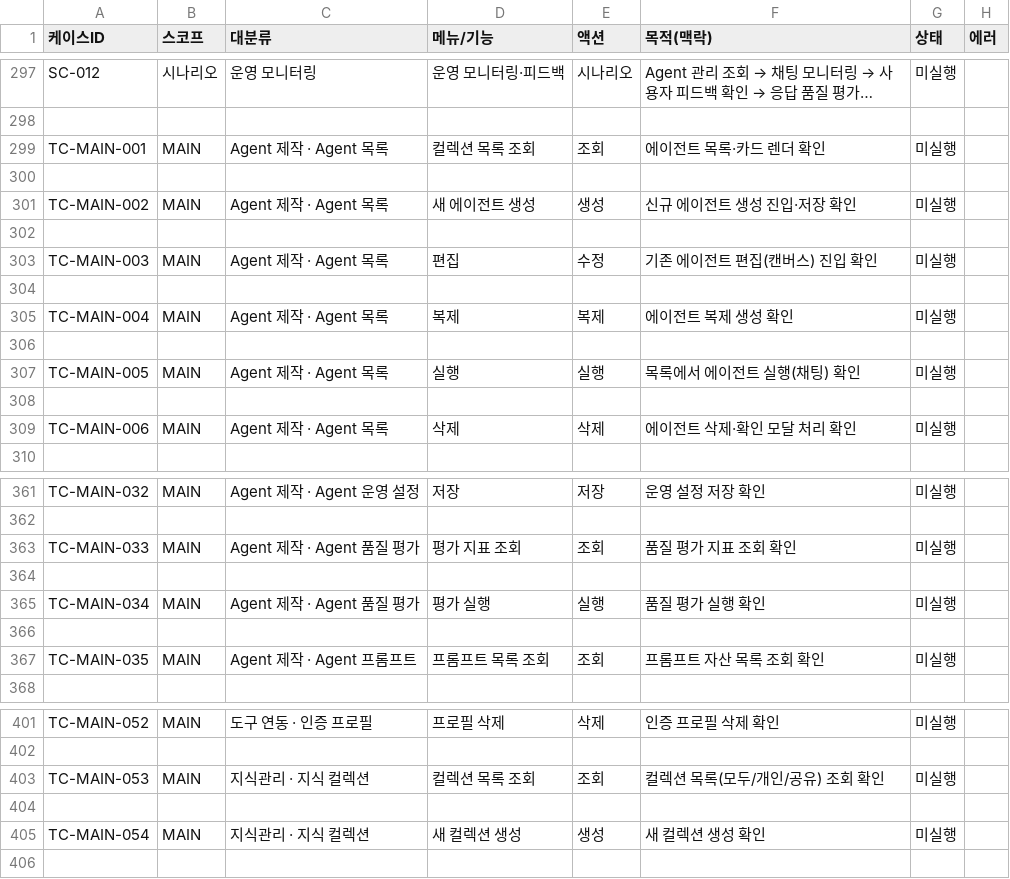
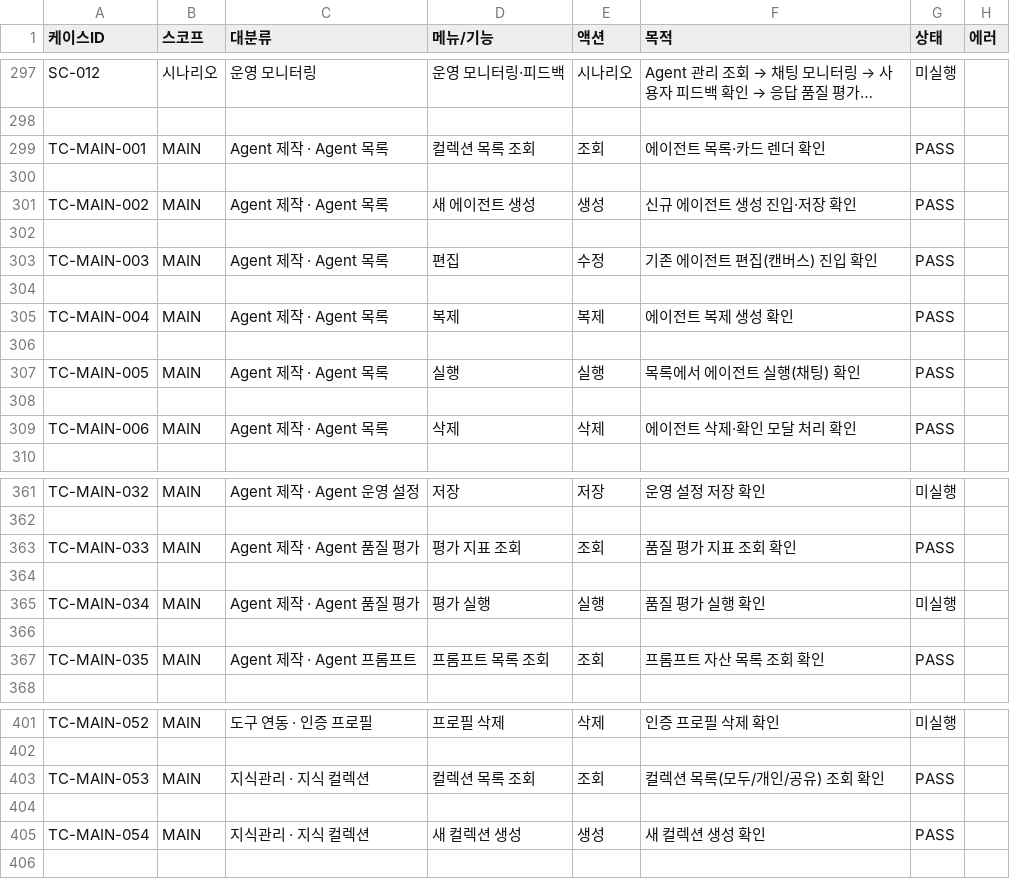
Before and after one commit to PlateerLab/xgen-gallery, a CSV file: frontend/public/qa-console/test-log.csv, drawn as a sheet; only a part is shown, gaps mark what is left out; long unchanged cells end in …; the diff covers the shown part only; the diff names each change by its address in the sheet, - before the commit and + after, or states it on an @@ line.

```diff
--- a/frontend/public/qa-console/test-log.csv
+++ b/frontend/public/qa-console/test-log.csv
-F1: 목적(맥락)
+F1: 목적
-G299 (상태): 미실행
+G299 (상태): PASS
-G301 (상태): 미실행
+G301 (상태): PASS
-G303 (상태): 미실행
+G303 (상태): PASS
-G305 (상태): 미실행
+G305 (상태): PASS
-G307 (상태): 미실행
+G307 (상태): PASS
-G309 (상태): 미실행
+G309 (상태): PASS
-G363 (상태): 미실행
+G363 (상태): PASS
-G367 (상태): 미실행
+G367 (상태): PASS
-G403 (상태): 미실행
+G403 (상태): PASS
-G405 (상태): 미실행
+G405 (상태): PASS
```
Also changed, not shown: 16 edited cells elsewhere in this file, 7 other files.
